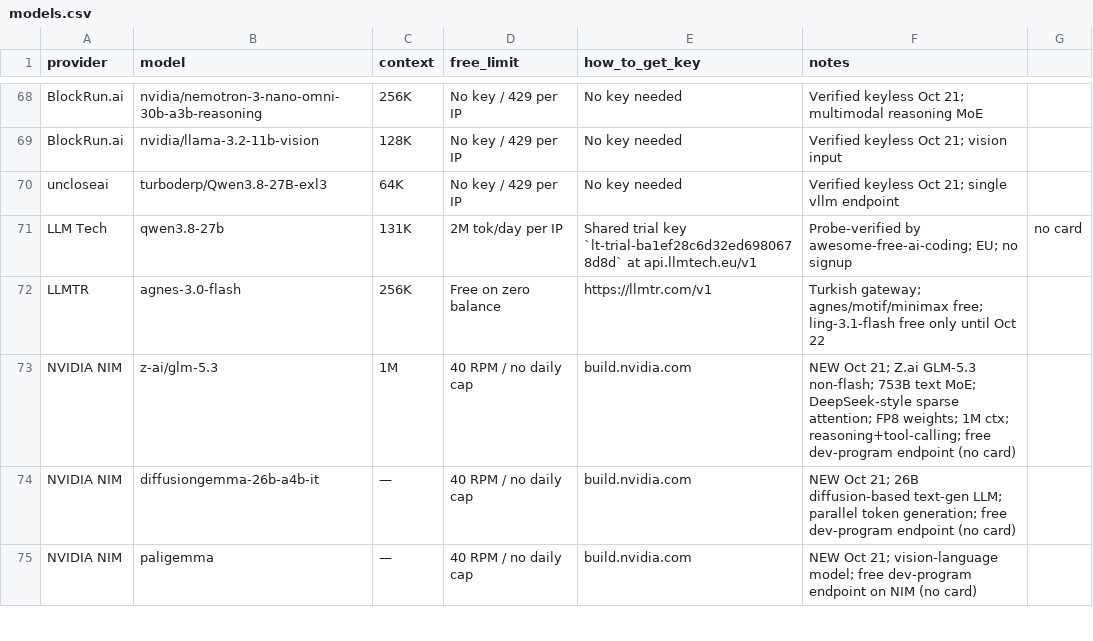
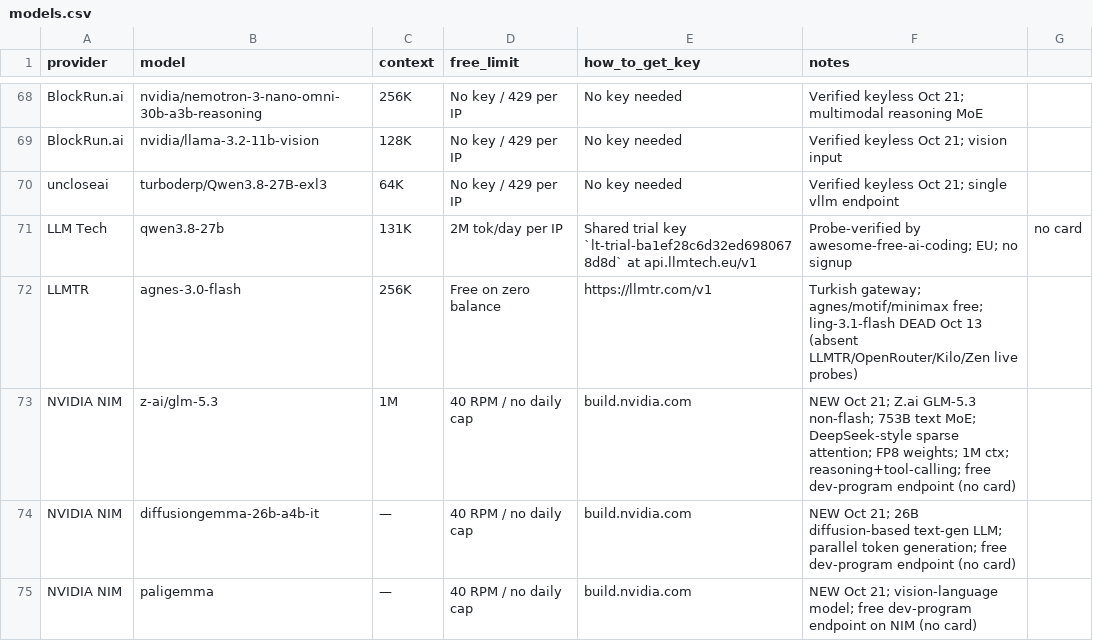
Before and after one commit to NostrDanish/freellm-watch, a CSV file: models.csv, drawn as a sheet; only a part is shown, gaps mark what is left out.

```diff
--- a/models.csv
+++ b/models.csv
@@ -71,3 +71,3 @@ uncloseai,turboderp/Qwen3.8-27B-exl3,64K,No key / 429 per IP,No key needed,Verif
 LLM Tech,qwen3.8-27b,131K,2M tok/day per IP,Shared trial key `lt-trial-ba1ef28c6d32ed6980678d8d` at api.llmtech.eu/v1,Probe-verified by awesome-free-ai-coding; EU; no signup, no card
-LLMTR,agnes-3.0-flash,256K,Free on zero balance,https://llmtr.com/v1,Turkish gateway; agnes/motif/minimax free; ling-3.1-flash free only until Oct 22
+LLMTR,agnes-3.0-flash,256K,Free on zero balance,https://llmtr.com/v1,Turkish gateway; agnes/motif/minimax free; ling-3.1-flash DEAD Oct 13 (absent LLMTR/OpenRouter/Kilo/Zen live probes)
 NVIDIA NIM,z-ai/glm-5.3,1M,40 RPM / no daily cap,build.nvidia.com,NEW Oct 21; Z.ai GLM-5.3 non-flash; 753B text MoE; DeepSeek-style sparse attention; FP8 weights; 1M ctx; reasoning+tool-calling; free dev-program endpoint (no card)
```
Also changed, not shown: 1 other file.
